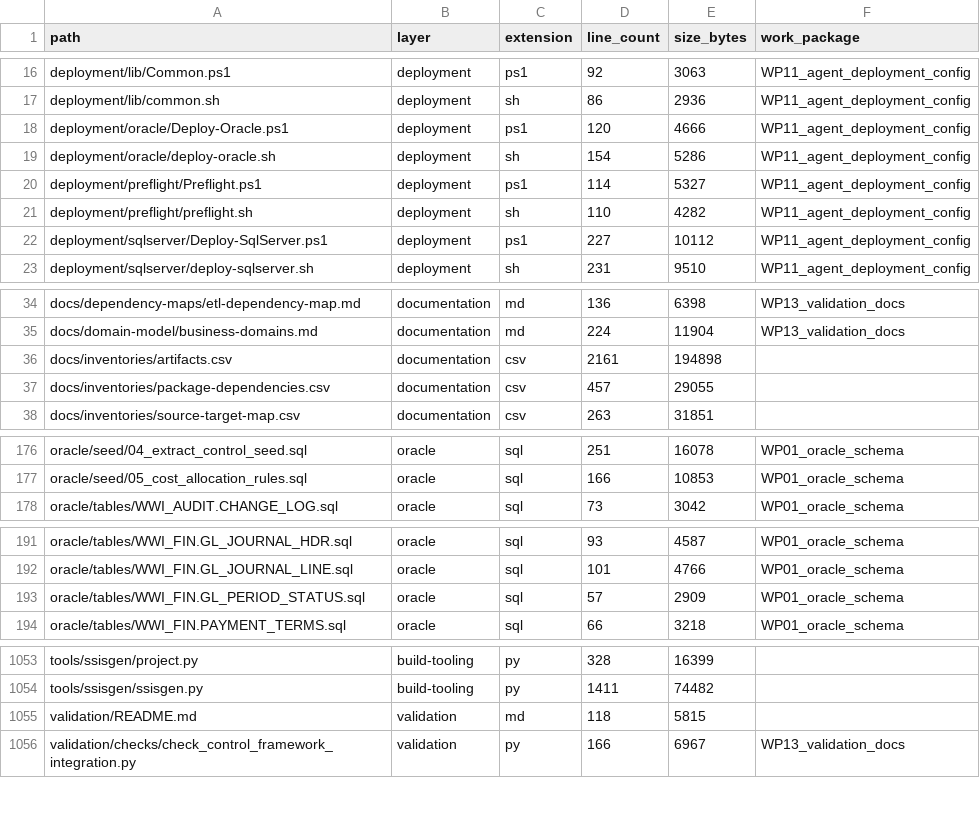
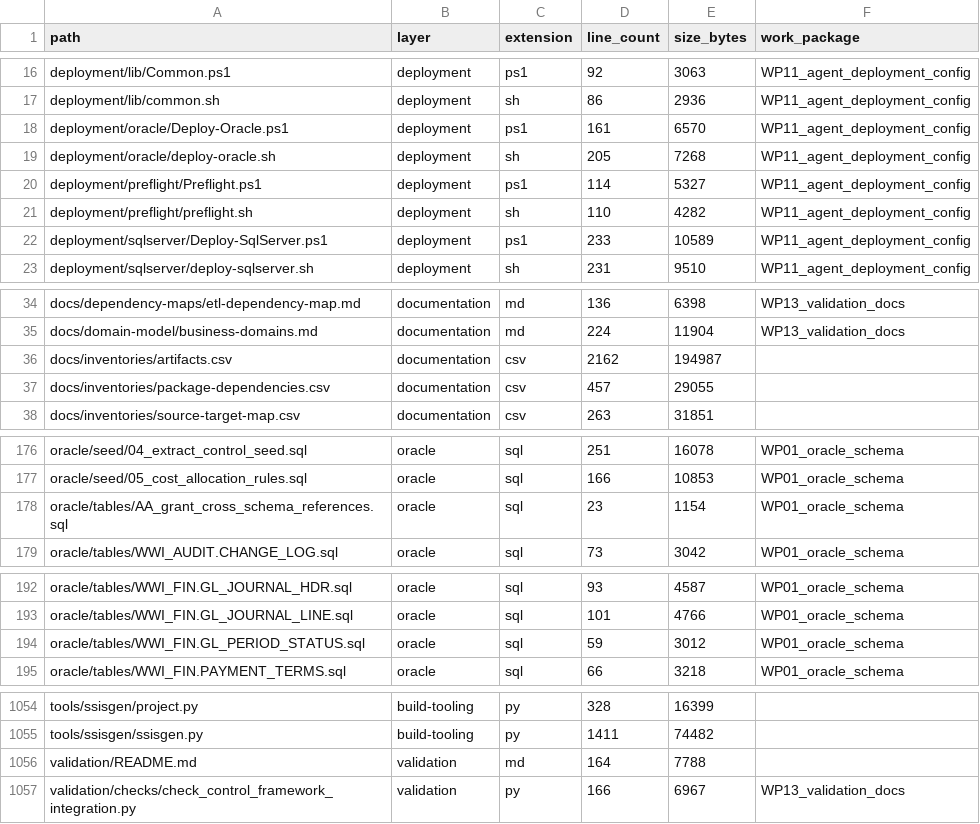
Before and after one commit to Cognition-Partner-Workshops/dbx-legacy-enterprise-data-platform, a CSV file: docs/inventories/artifacts.csv, drawn as a sheet; only a part is shown, gaps mark what is left out; the diff covers the shown part only.

```diff
--- a/docs/inventories/artifacts.csv
+++ b/docs/inventories/artifacts.csv
@@ -17,7 +17,7 @@ deployment/lib/Common.ps1,deployment,ps1,92,3063,WP11_agent_deployment_config
 deployment/lib/common.sh,deployment,sh,86,2936,WP11_agent_deployment_config
-deployment/oracle/Deploy-Oracle.ps1,deployment,ps1,120,4666,WP11_agent_deployment_config
-deployment/oracle/deploy-oracle.sh,deployment,sh,154,5286,WP11_agent_deployment_config
+deployment/oracle/Deploy-Oracle.ps1,deployment,ps1,161,6570,WP11_agent_deployment_config
+deployment/oracle/deploy-oracle.sh,deployment,sh,205,7268,WP11_agent_deployment_config
 deployment/preflight/Preflight.ps1,deployment,ps1,114,5327,WP11_agent_deployment_config
 deployment/preflight/preflight.sh,deployment,sh,110,4282,WP11_agent_deployment_config
-deployment/sqlserver/Deploy-SqlServer.ps1,deployment,ps1,227,10112,WP11_agent_deployment_config
+deployment/sqlserver/Deploy-SqlServer.ps1,deployment,ps1,233,10589,WP11_agent_deployment_config
 deployment/sqlserver/deploy-sqlserver.sh,deployment,sh,231,9510,WP11_agent_deployment_config
@@ -35,3 +35,3 @@ docs/dependency-maps/etl-dependency-map.md,documentation,md,136,6398,WP13_valida
 docs/domain-model/business-domains.md,documentation,md,224,11904,WP13_validation_docs
-docs/inventories/artifacts.csv,documentation,csv,2161,194898,
+docs/inventories/artifacts.csv,documentation,csv,2162,194987,
 docs/inventories/package-dependencies.csv,documentation,csv,457,29055,
@@ -177,2 +177,3 @@ oracle/seed/04_extract_control_seed.sql,oracle,sql,251,16078,WP01_oracle_schema
 oracle/seed/05_cost_allocation_rules.sql,oracle,sql,166,10853,WP01_oracle_schema
+oracle/tables/AA_grant_cross_schema_references.sql,oracle,sql,23,1154,WP01_oracle_schema
 oracle/tables/WWI_AUDIT.CHANGE_LOG.sql,oracle,sql,73,3042,WP01_oracle_schema
@@ -192,3 +193,3 @@ oracle/tables/WWI_FIN.GL_JOURNAL_HDR.sql,oracle,sql,93,4587,WP01_oracle_schema
 oracle/tables/WWI_FIN.GL_JOURNAL_LINE.sql,oracle,sql,101,4766,WP01_oracle_schema
-oracle/tables/WWI_FIN.GL_PERIOD_STATUS.sql,oracle,sql,57,2909,WP01_oracle_schema
+oracle/tables/WWI_FIN.GL_PERIOD_STATUS.sql,oracle,sql,59,3012,WP01_oracle_schema
 oracle/tables/WWI_FIN.PAYMENT_TERMS.sql,oracle,sql,66,3218,WP01_oracle_schema
@@ -1054,3 +1055,3 @@ tools/ssisgen/project.py,build-tooling,py,328,16399,
 tools/ssisgen/ssisgen.py,build-tooling,py,1411,74482,
-validation/README.md,validation,md,118,5815,
+validation/README.md,validation,md,164,7788,
 validation/checks/check_control_framework_integration.py,validation,py,166,6967,WP13_validation_docs
```
Also changed, not shown: 1 edited cell elsewhere in this file.
